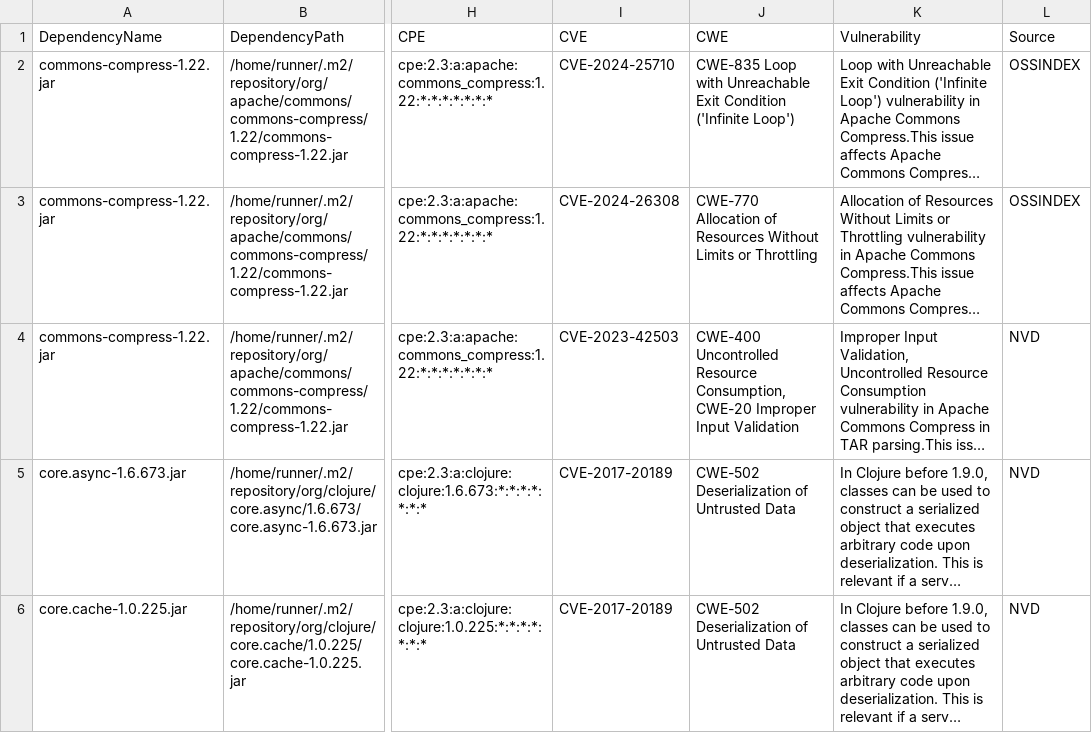
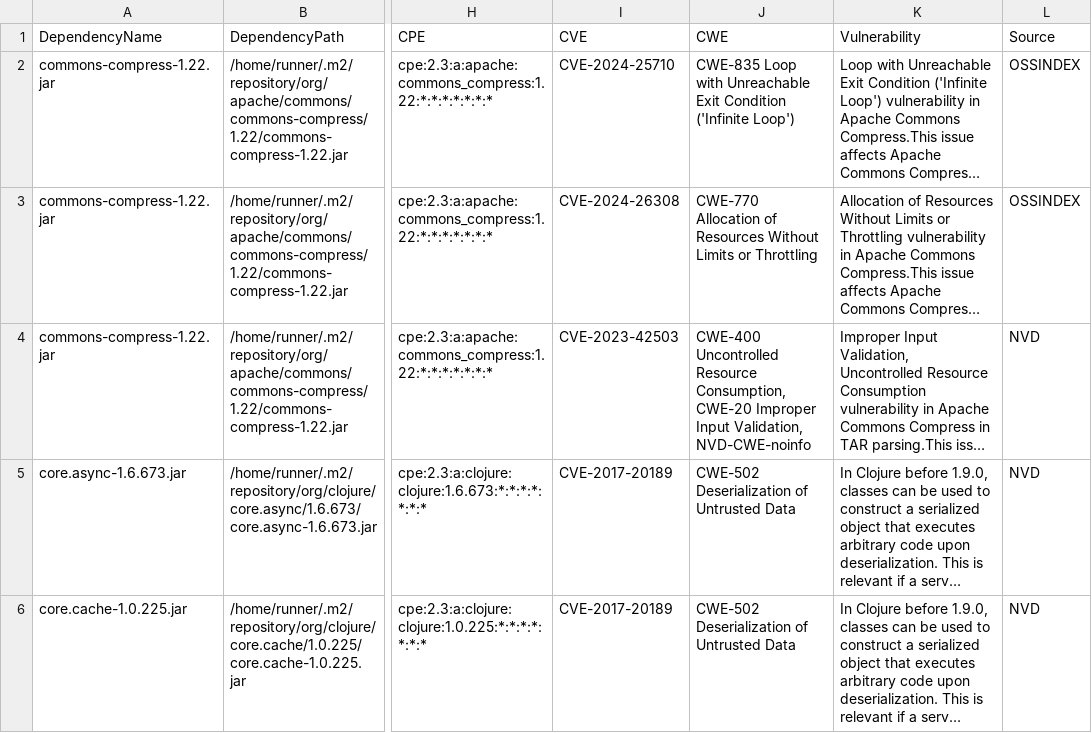
Before and after one commit to piotr-yuxuan/welcome-base-api, a CSV file: doc/known-vulnerabilities.csv, drawn as a sheet; only a part is shown, gaps mark what is left out; long unchanged cells end in …; the diff names each change by its address in the sheet, - before the commit and + after, or states it on an @@ line.

Commit message:
Update known vulnerabilities

```diff
--- a/doc/known-vulnerabilities.csv
+++ b/doc/known-vulnerabilities.csv
-J4 (CWE): …Improper Input Validation
+J4 (CWE): …Improper Input Validation, NVD-CWE-noinfo
```
